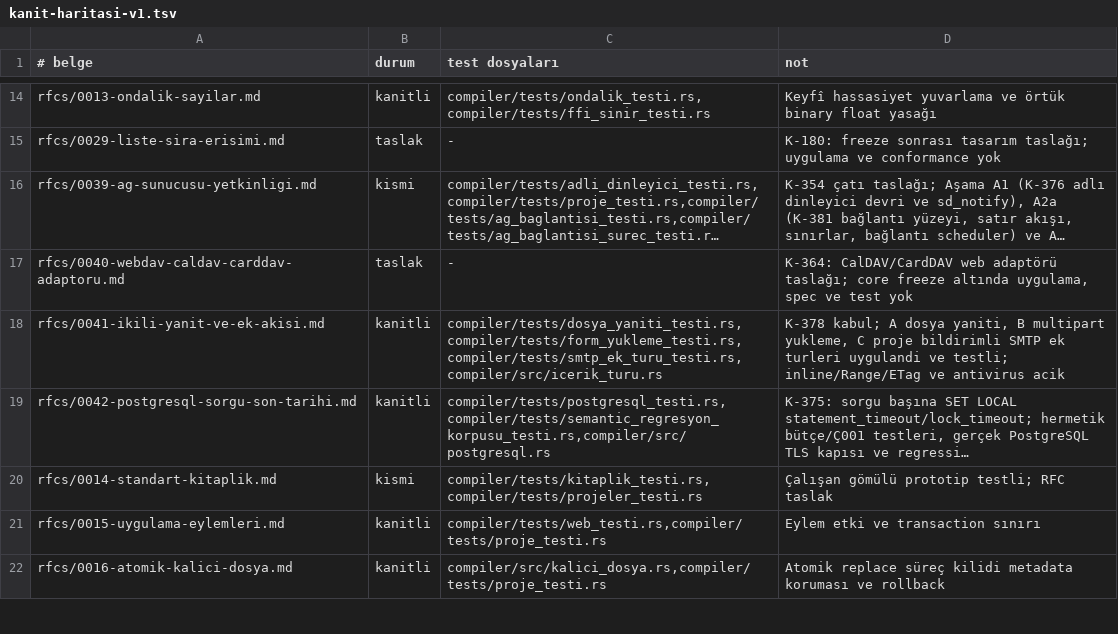
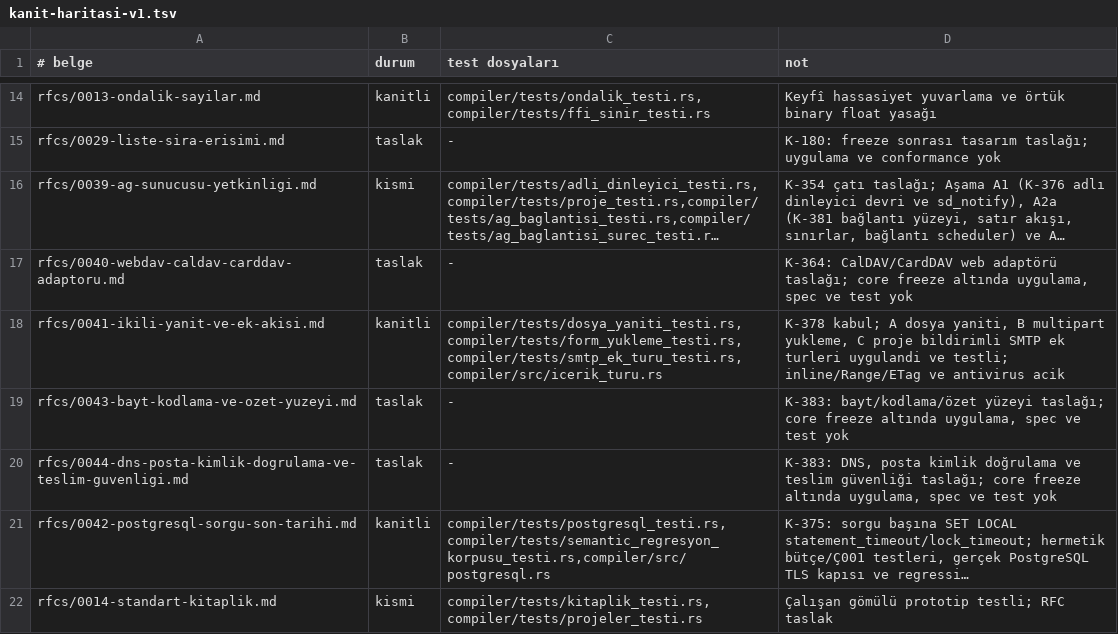
Before and after one commit to merbay-erp/zee, a TSV file: docs/kanit-haritasi-v1.tsv, drawn as a sheet; only a part is shown, gaps mark what is left out; the shorter side is filled out with more unchanged rows; long unchanged cells end in …; the diff names each change by its address in the sheet, - before the commit and + after, or states it on an @@ line.

```diff
--- a/docs/kanit-haritasi-v1.tsv
+++ b/docs/kanit-haritasi-v1.tsv
+row 19: rfcs/0043-bayt-kodlama-ve-ozet-yuzeyi.md | taslak | - | K-383: bayt/kodlama/özet yüzeyi taslağı; core freeze altında uygulama, spec ve test yok
+row 20: rfcs/0044-dns-posta-kimlik-dogrulama-ve-teslim-guvenligi.md | taslak | - | K-383: DNS, posta kimlik doğrulama ve teslim güvenliği taslağı; core freeze altında uygulama, spec ve test yok
```
Also changed, not shown: 8 other files.
